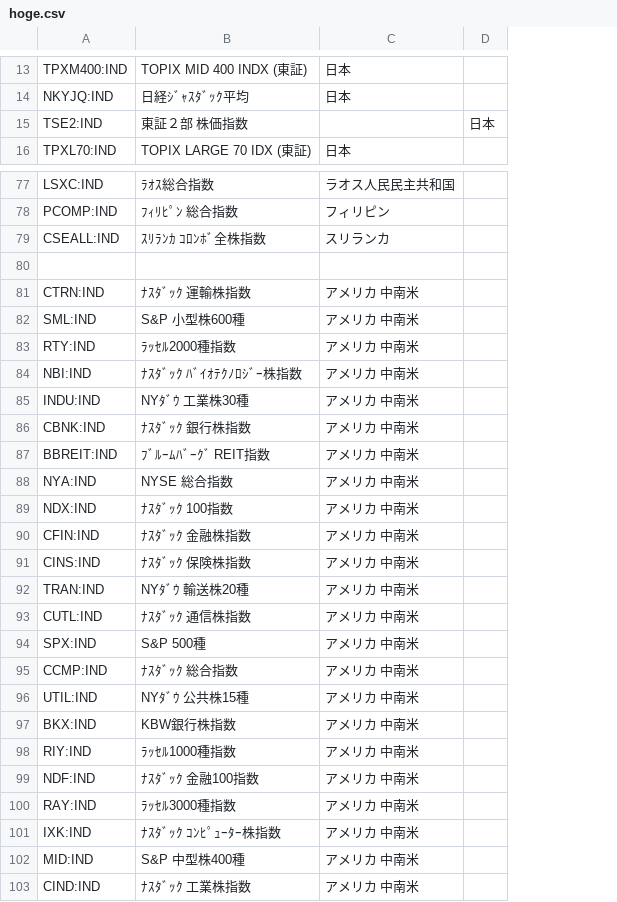
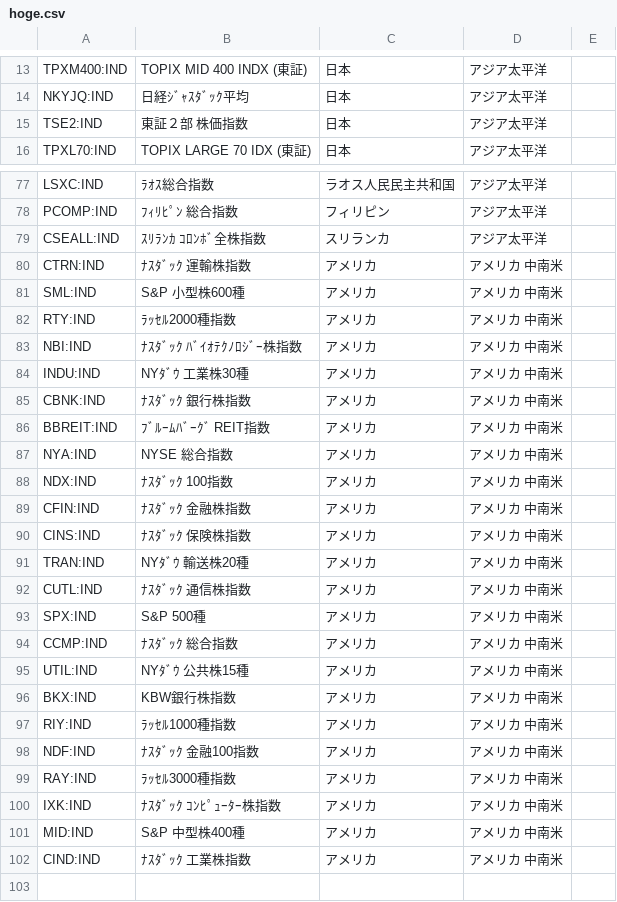
Before and after one commit to yumaloop/pyfe, a CSV file: data/hoge.csv, drawn as a sheet; only a part is shown, gaps mark what is left out; removed rows and columns are numbered as before the commit, all else as after; the diff covers the shown part only; the diff names each change by its address in the sheet, - before the commit and + after, or states it on an @@ line.

Commit message:
test

```diff
--- a/data/hoge.csv
+++ b/data/hoge.csv
-column D, row 15: 日本
+column D, rows 13-16: all アジア太平洋; rows 77-102: アジア太平洋 | アジア太平洋 | アジア太平洋 | アメリカ 中南米 | アメリカ 中南米 | アメリカ 中南米 | アメリカ 中南米 | アメリカ 中南米 | アメリカ 中南米 | アメリカ 中南米 | アメリカ 中南米 | アメリカ 中南米 | アメリカ 中南米 | アメリカ 中南米 | アメリカ 中南米 | アメリカ 中南米 | アメリカ 中南米 | アメリカ 中南米 | アメリカ 中南米 | アメリカ 中南米 | アメリカ 中南米 | アメリカ 中南米 | アメリカ 中南米 | アメリカ 中南米 | アメリカ 中南米 | アメリカ 中南米
+column E, empty
-C15: (empty)
+C15: 日本
-row 80: (empty)
-C80:C102: アメリカ 中南米
+C80:C102: アメリカ
```
Also changed, not shown: 1 added row and 1 removed row elsewhere in this file.
